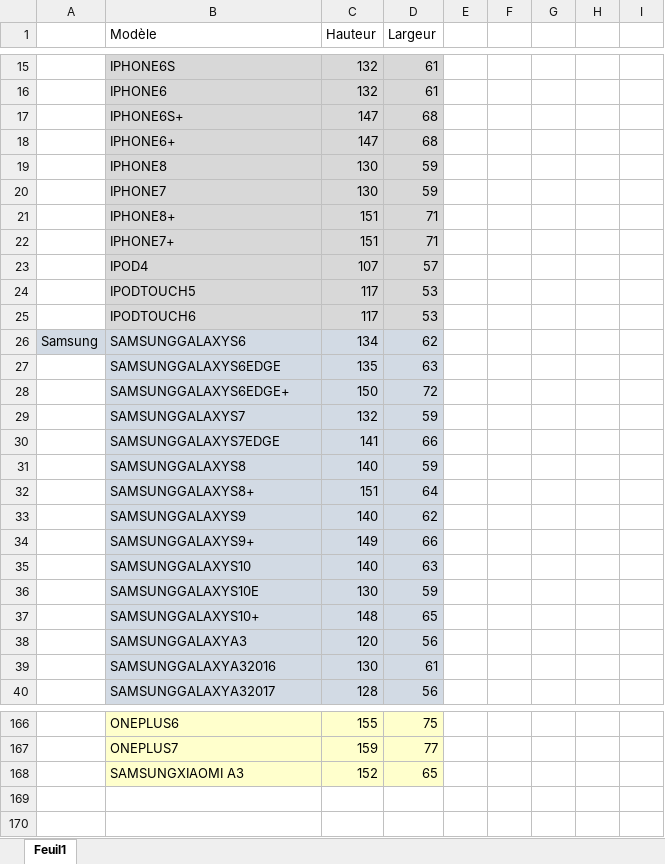
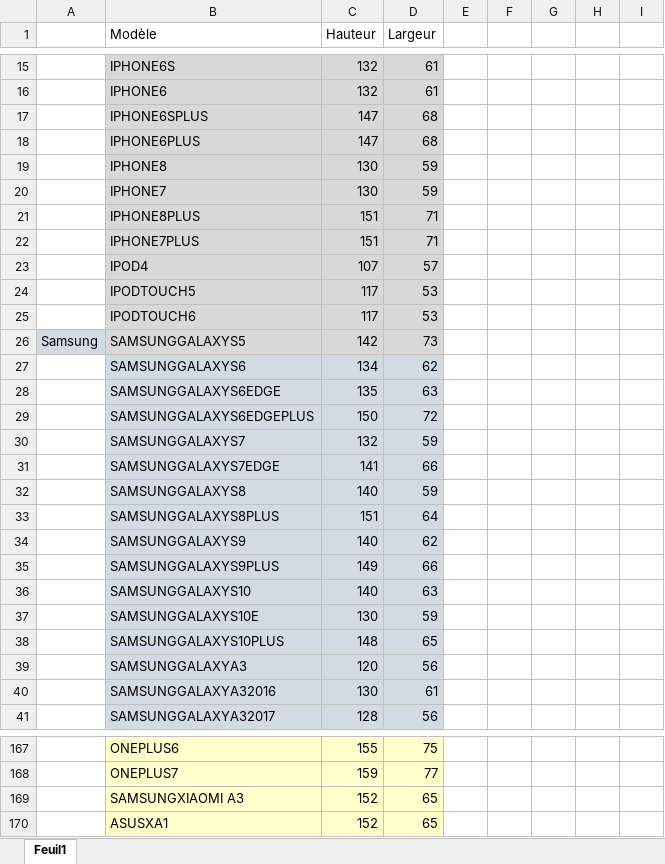
Before and after one commit to ThomasHolley/ProjetDDC, an Excel workbook: DDC/Config.xlsx, sheet Feuil1, drawn as a sheet; only a part is shown, gaps mark what is left out; values as stored, in another font and other column widths than the file's, no borders; addresses are those after the commit; the diff covers the shown part only; the diff names each change by its address in the sheet, - before the commit and + after, or states it on an @@ line.

```diff
--- a/DDC/Config.xlsx (sheet Feuil1)
+++ b/DDC/Config.xlsx (sheet Feuil1)
-B17 (Modèle): IPHONE6S+
+B17 (Modèle): IPHONE6SPLUS
-B18 (Modèle): IPHONE6+
+B18 (Modèle): IPHONE6PLUS
-B21 (Modèle): IPHONE8+
+B21 (Modèle): IPHONE8PLUS
-B22 (Modèle): IPHONE7+
+B22 (Modèle): IPHONE7PLUS
+row 26: Samsung | SAMSUNGGALAXYS5 | 142 | 73
-A27: Samsung
+A27: (empty)
-A27 fill: #D2DAE4
+A27 fill: none
-B29 (Modèle): SAMSUNGGALAXYS6EDGE+
+B29 (Modèle): SAMSUNGGALAXYS6EDGEPLUS
-B33 (Modèle): SAMSUNGGALAXYS8+
+B33 (Modèle): SAMSUNGGALAXYS8PLUS
-B35 (Modèle): SAMSUNGGALAXYS9+
+B35 (Modèle): SAMSUNGGALAXYS9PLUS
-B38 (Modèle): SAMSUNGGALAXYS10+
+B38 (Modèle): SAMSUNGGALAXYS10PLUS
+row 170:  | ASUSXA1 | 152 | 65
```
Also changed, not shown: 8 edited cells elsewhere in this sheet, 10 other files.
